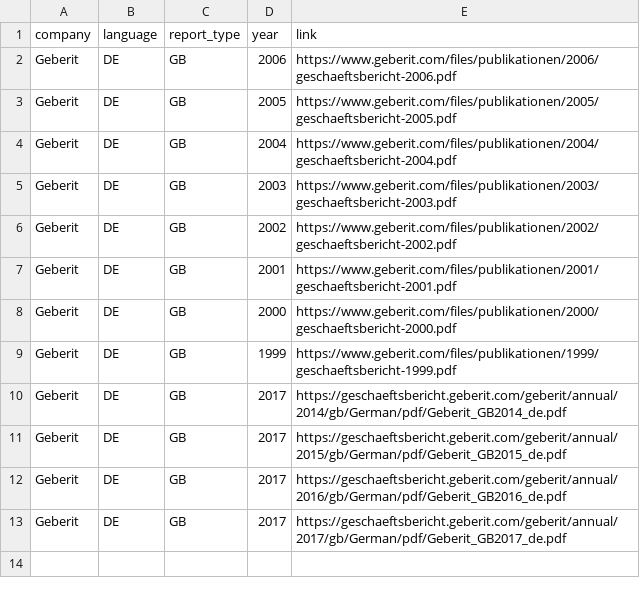
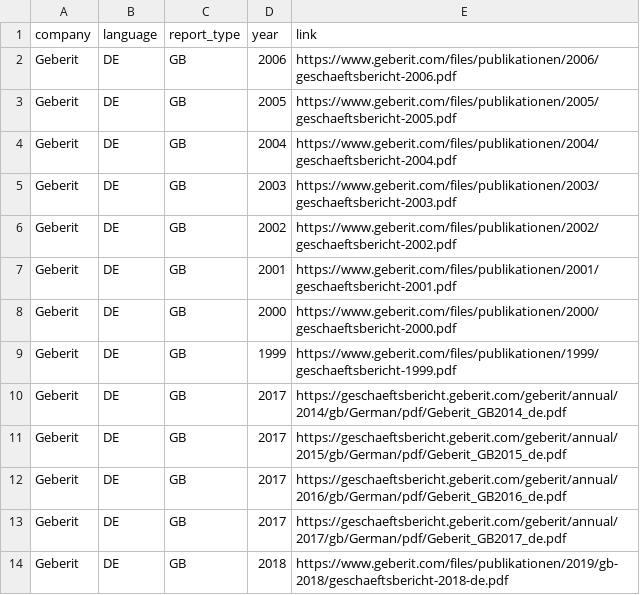
Before and after one commit to Niederb/annual_report_database, a CSV file: Sources/Geberit.csv, drawn as a sheet.

```diff
--- a/Sources/Geberit.csv
+++ b/Sources/Geberit.csv
@@ -13 +13,2 @@ Geberit;DE;GB;2017;"https://geschaeftsbericht.geberit.com/geberit/annual/2016/gb
 Geberit;DE;GB;2017;"https://geschaeftsbericht.geberit.com/geberit/annual/2017/gb/German/pdf/Geberit_GB2017_de.pdf"
+Geberit;DE;GB;2018;"https://www.geberit.com/files/publikationen/2019/gb-2018/geschaeftsbericht-2018-de.pdf"
```
Also changed, not shown: Sources/Novartis.csv, Sources/Roche.csv, 1 other file.
